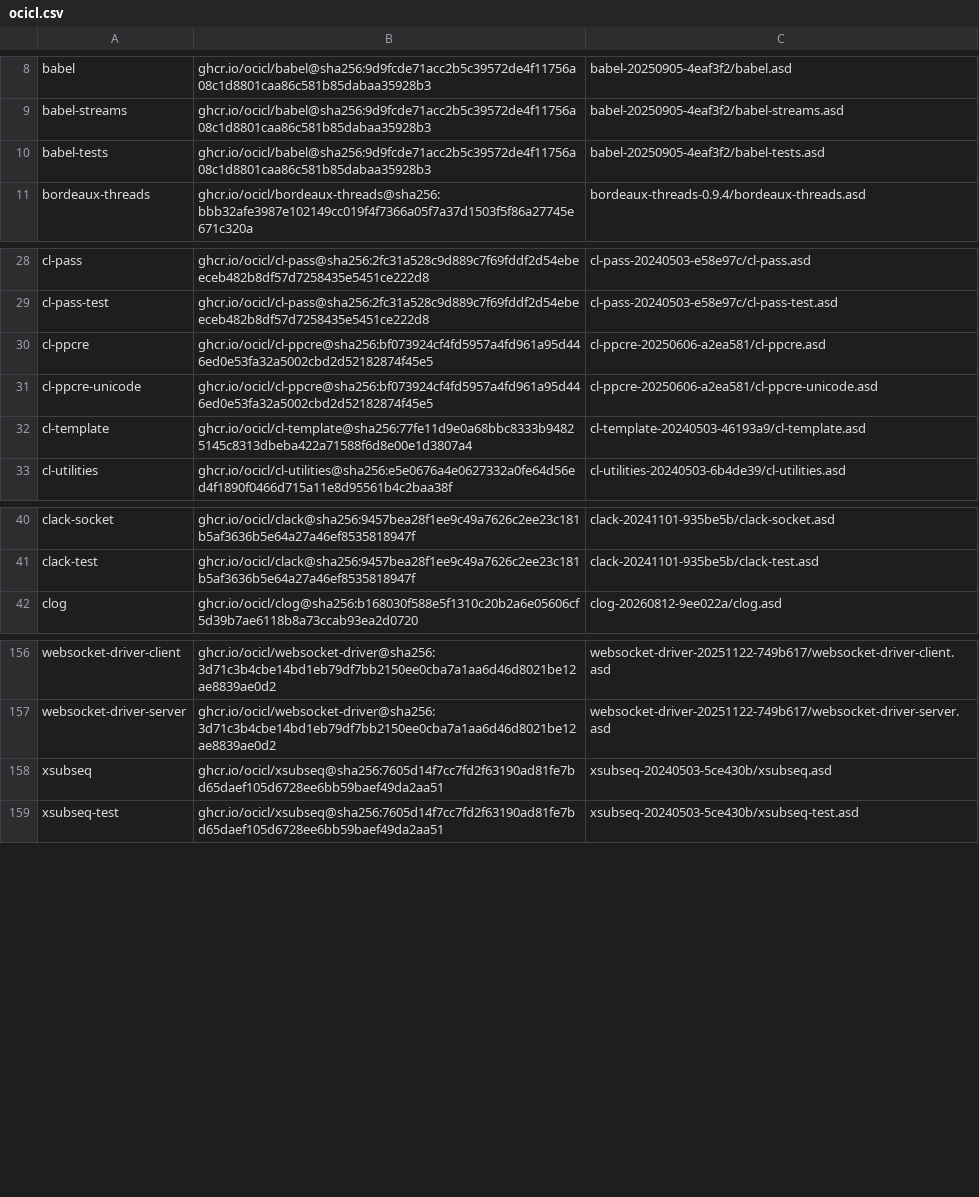
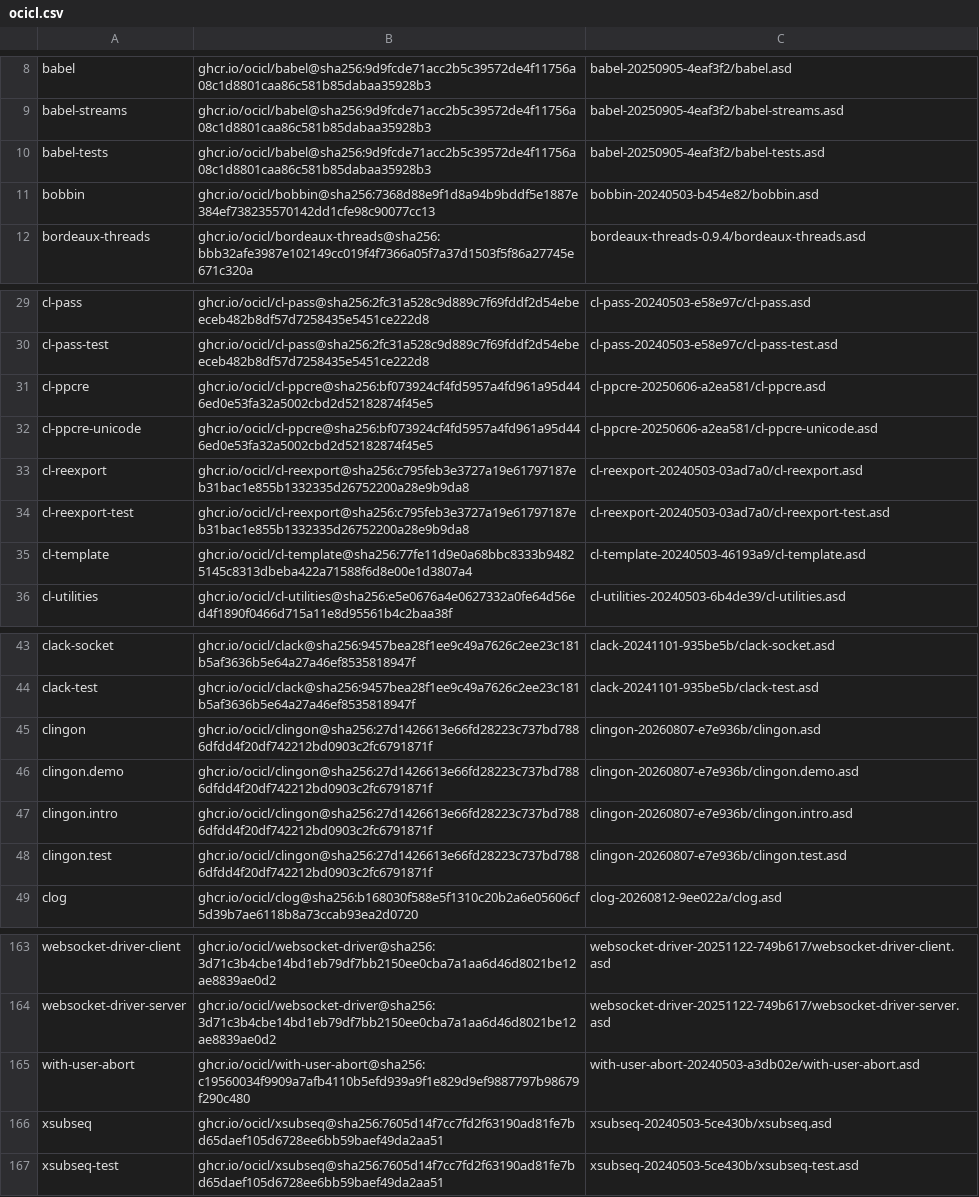
Before and after one commit to qubaitian/lispore, a CSV file: ocicl.csv, drawn as a sheet; only a part is shown, gaps mark what is left out; the diff names each change by its address in the sheet, - before the commit and + after, or states it on an @@ line.

```diff
--- a/ocicl.csv
+++ b/ocicl.csv
+row 11: bobbin | ghcr.io/ocicl/bobbin@sha256:7368d88e9f1d8a94b9bddf5e1887e384ef738235570142dd1cfe98c90077cc13 | bobbin-20240503-b454e82/bobbin.asd
+row 33: cl-reexport | ghcr.io/ocicl/cl-reexport@sha256:c795feb3e3727a19e61797187eb31bac1e855b1332335d26752200a28e9b9da8 | cl-reexport-20240503-03ad7a0/cl-reexport.asd
+row 34: cl-reexport-test | ghcr.io/ocicl/cl-reexport@sha256:c795feb3e3727a19e61797187eb31bac1e855b1332335d26752200a28e9b9da8 | cl-reexport-20240503-03ad7a0/cl-reexport-test.asd
+row 45: clingon | ghcr.io/ocicl/clingon@sha256:27d1426613e66fd28223c737bd7886dfdd4f20df742212bd0903c2fc6791871f | clingon-20260807-e7e936b/clingon.asd
+row 46: clingon.demo | ghcr.io/ocicl/clingon@sha256:27d1426613e66fd28223c737bd7886dfdd4f20df742212bd0903c2fc6791871f | clingon-20260807-e7e936b/clingon.demo.asd
+row 47: clingon.intro | ghcr.io/ocicl/clingon@sha256:27d1426613e66fd28223c737bd7886dfdd4f20df742212bd0903c2fc6791871f | clingon-20260807-e7e936b/clingon.intro.asd
+row 48: clingon.test | ghcr.io/ocicl/clingon@sha256:27d1426613e66fd28223c737bd7886dfdd4f20df742212bd0903c2fc6791871f | clingon-20260807-e7e936b/clingon.test.asd
+row 165: with-user-abort | ghcr.io/ocicl/with-user-abort@sha256:c19560034f9909a7afb4110b5efd939a9f1e829d9ef9887797b98679f290c480 | with-user-abort-20240503-a3db02e/with-user-abort.asd
```
Also changed, not shown: 10 other files.
